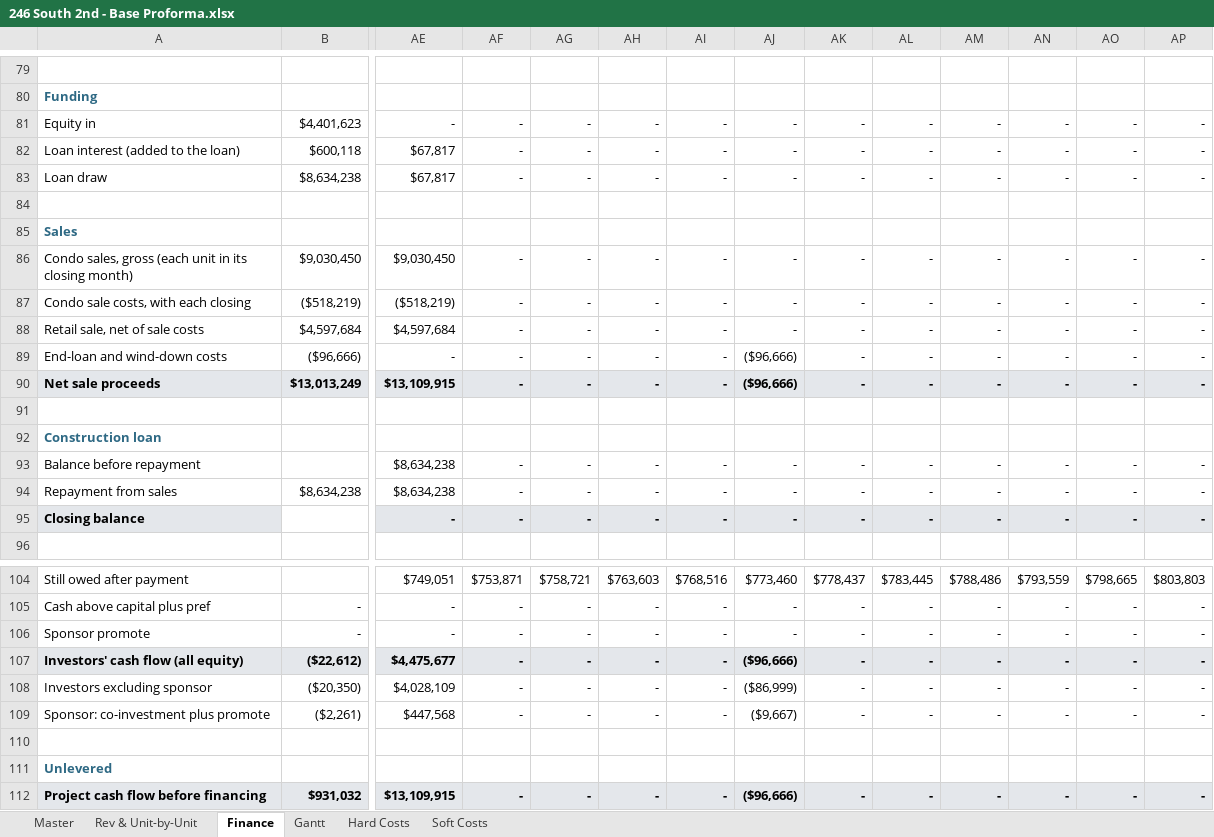
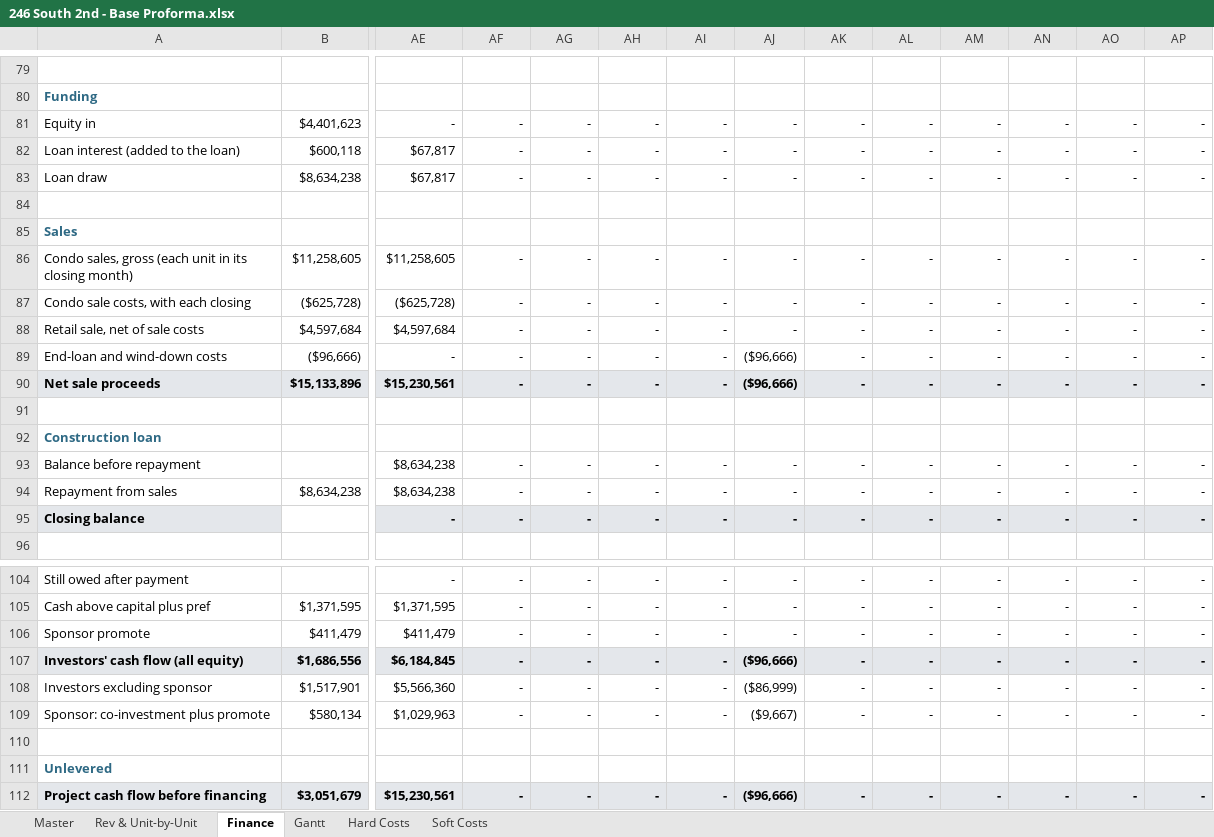
Before and after one commit to JP-Algo/246, an Excel workbook: proforma/246 South 2nd - Base Proforma.xlsx, sheet Finance, drawn as a sheet; only a part is shown, gaps mark what is left out; values as stored, in another font and other column widths than the file's, no borders; the diff covers the shown part only; the diff names each change by its address in the sheet, - before the commit and + after, or states it on an @@ line.

```diff
--- a/proforma/246 South 2nd - Base Proforma.xlsx (sheet Finance)
+++ b/proforma/246 South 2nd - Base Proforma.xlsx (sheet Finance)
-B86: $9,030,450
+B86: $11,258,605
-AE86: $9,030,450
+AE86: $11,258,605
-B87: ($518,219)
+B87: ($625,728)
-AE87: ($518,219)
+AE87: ($625,728)
-B90: $13,013,249
+B90: $15,133,896
-AE90: $13,109,915
+AE90: $15,230,561
-AE104: $749,051
+AE104: -
-AF104: $753,871
+AF104: -
-AG104: $758,721
+AG104: -
-AH104: $763,603
+AH104: -
-AI104: $768,516
+AI104: -
-AJ104: $773,460
+AJ104: -
-AK104: $778,437
+AK104: -
-AL104: $783,445
+AL104: -
-AM104: $788,486
+AM104: -
-AN104: $793,559
+AN104: -
-AO104: $798,665
+AO104: -
-AP104: $803,803
+AP104: -
-B105: -
+B105: $1,371,595
-AE105: -
+AE105: $1,371,595
-B106: -
+B106: $411,479
-AE106: -
+AE106: $411,479
-B107: ($22,612)
+B107: $1,686,556
-AE107: $4,475,677
+AE107: $6,184,845
-B108: ($20,350)
+B108: $1,517,901
-AE108: $4,028,109
+AE108: $5,566,360
-B109: ($2,261)
+B109: $580,134
-AE109: $447,568
+AE109: $1,029,963
-B112: $931,032
+B112: $3,051,679
-AE112: $13,109,915
+AE112: $15,230,561
```
Also changed, not shown: 50 edited cells elsewhere in this sheet, sheet Rev & Unit-by-Unit, sheet Master, formulas that keep their value, 5 other files.
